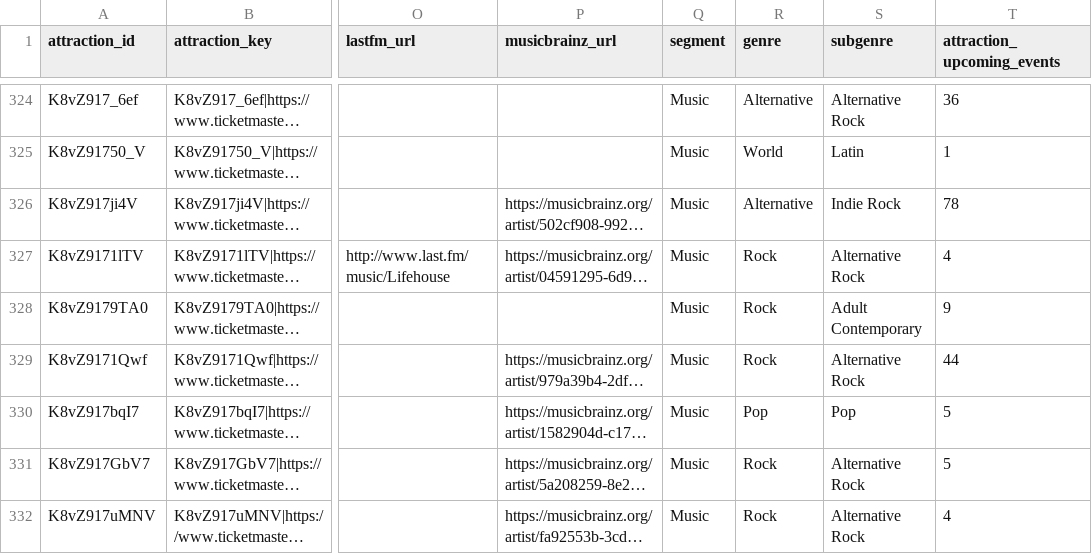
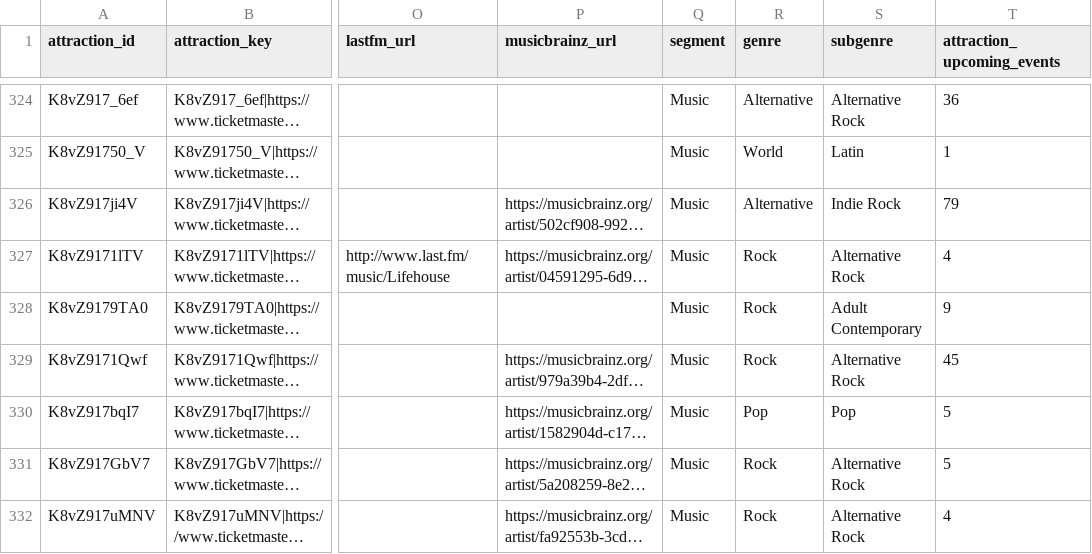
Before and after one commit to DavidCastilloSKT/analisis-oferta-musical-mexico-ticketmaster, a CSV file: data/processed/enriched_latam/dim_attractions.csv, drawn as a sheet; only a part is shown, gaps mark what is left out; long unchanged cells end in …; the diff covers the shown part only; the diff names each change by its address in the sheet, - before the commit and + after, or states it on an @@ line.

```diff
--- a/data/processed/enriched_latam/dim_attractions.csv
+++ b/data/processed/enriched_latam/dim_attractions.csv
-T326 (attraction_upcoming_events): 78
+T326 (attraction_upcoming_events): 79
-T329 (attraction_upcoming_events): 44
+T329 (attraction_upcoming_events): 45
```
Also changed, not shown: 5 added rows, 2 removed rows, 26 moved rows and 23 edited cells elsewhere in this file, data/processed/enriched_latam/bridge_event_attractions.csv, data/processed/enriched_latam/dim_venues.csv, 2 other files.
